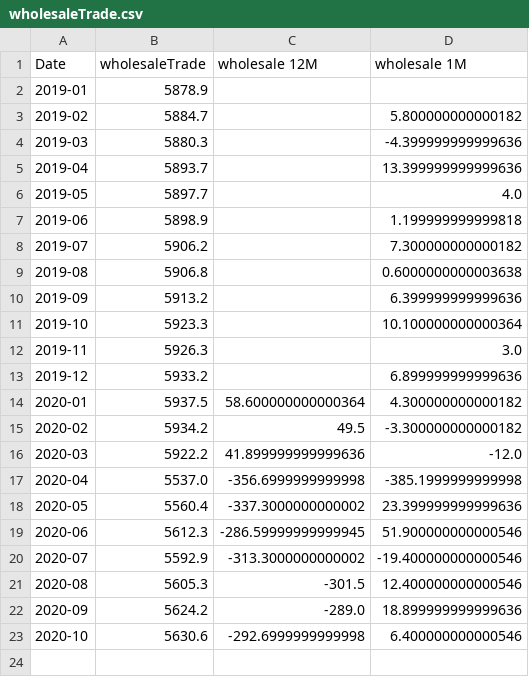
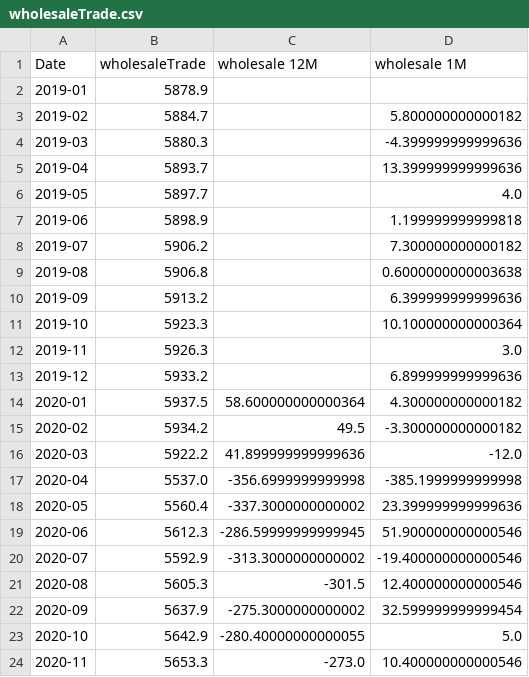
Before and after one commit to cansu-freeman/indicator-app, a CSV file: data/payroll-jobs-by-sector/wholesaleTrade.csv, drawn as a sheet.

```diff
--- a/data/payroll-jobs-by-sector/wholesaleTrade.csv
+++ b/data/payroll-jobs-by-sector/wholesaleTrade.csv
@@ -21,3 +21,4 @@ Date,wholesaleTrade,wholesale 12M,wholesale 1M
 2020-08,5605.3,-301.5,12.400000000000546
-2020-09,5624.2,-289.0,18.899999999999636
-2020-10,5630.6,-292.6999999999998,6.400000000000546
+2020-09,5637.9,-275.3000000000002,32.599999999999454
+2020-10,5642.9,-280.40000000000055,5.0
+2020-11,5653.3,-273.0,10.400000000000546
```
Also changed, not shown: data/PayrollJobs.csv, data/payroll-jobs-by-sector/educationHealth.csv, 17 other files.
